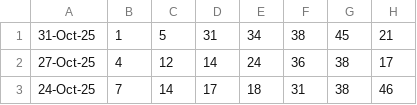
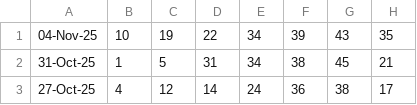
Before and after one commit to Websolution-sg/toto_predictor, a CSV file: totoResult.csv, drawn as a sheet; only a part is shown; the shorter side is filled out with more unchanged rows; the diff names each change by its address in the sheet, - before the commit and + after, or states it on an @@ line.

Commit message:
Update TOTO results: Latest winning numbers 10,19,22,34,39,43,35 (04-Nov-25)

```diff
--- a/totoResult.csv
+++ b/totoResult.csv
+row 1: 04-Nov-25 | 10 | 19 | 22 | 34 | 39 | 43 | 35
```
